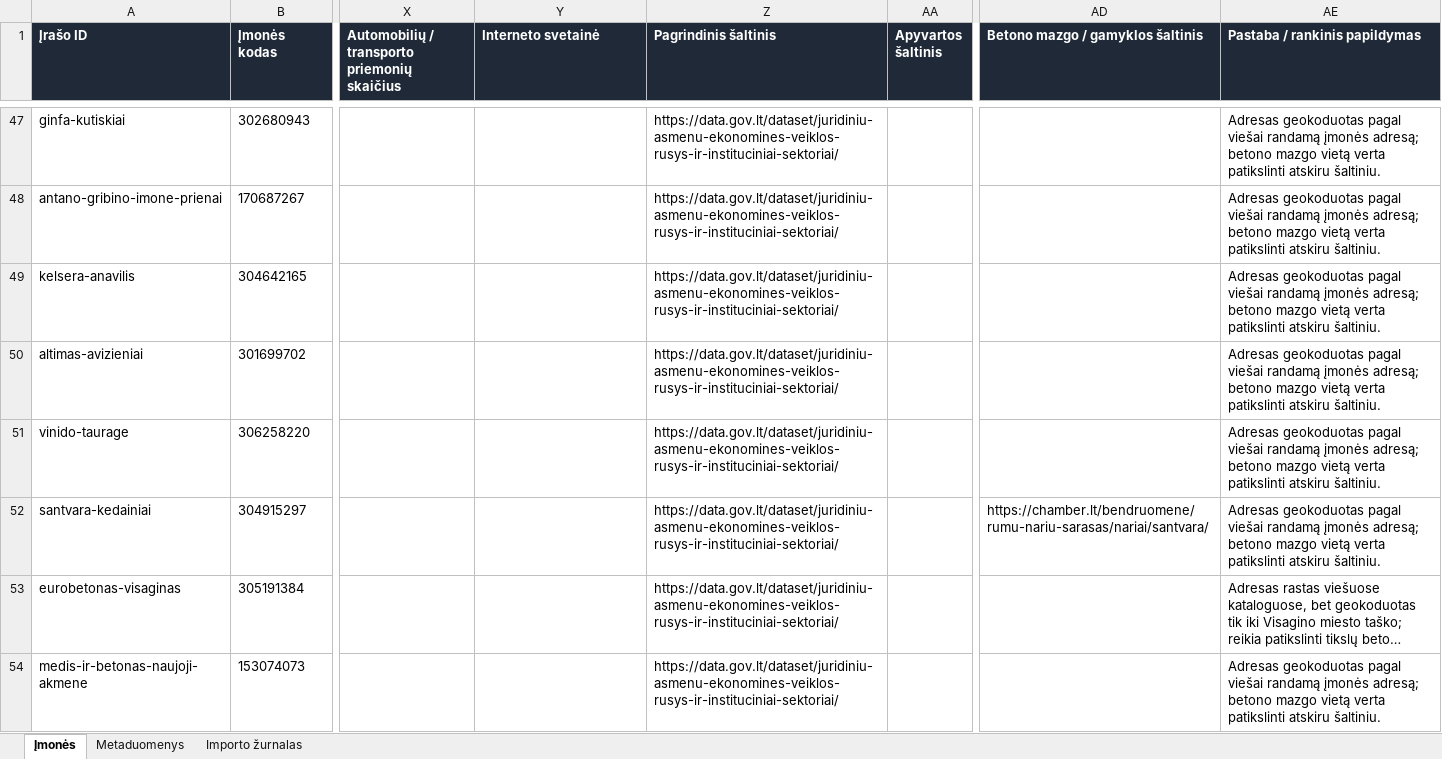
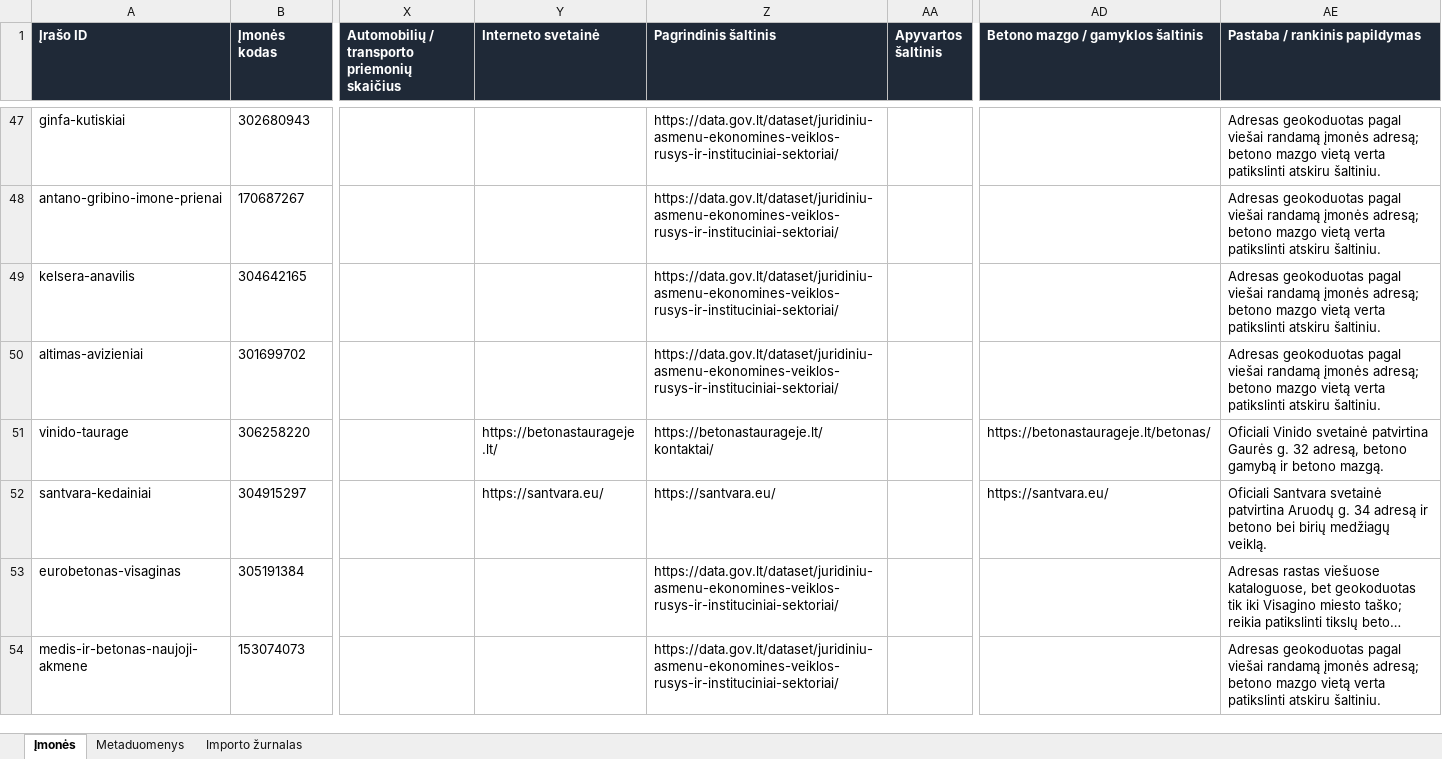
Before and after one commit to arturaskolobuckis/KonkurentuZemelapis, an Excel workbook: data/companies.xlsx, sheet Įmonės, drawn as a sheet; only a part is shown, gaps mark what is left out; long unchanged cells end in …; values as stored, in another font and other column widths than the file's, no borders; table styles not drawn; the diff covers the shown part only; the diff names each change by its address in the sheet, - before the commit and + after, or states it on an @@ line.

```diff
--- a/data/companies.xlsx (sheet Įmonės)
+++ b/data/companies.xlsx (sheet Įmonės)
-Y51 (Interneto svetainė): (empty)
+Y51 (Interneto svetainė): https://betonastaurageje.lt/
-Z51 (Pagrindinis šaltinis): https://data.gov.lt/dataset/juridiniu-asmenu-ekonomines-veiklos-rusys-ir-instituciniai-sektoriai/
+Z51 (Pagrindinis šaltinis): https://betonastaurageje.lt/kontaktai/
-AD51 (Betono mazgo / gamyklos šaltinis): (empty)
+AD51 (Betono mazgo / gamyklos šaltinis): https://betonastaurageje.lt/betonas/
-AE51 (Pastaba / rankinis papildymas): Adresas geokoduotas pagal viešai randamą įmonės adresą; betono mazgo vietą verta patikslinti atskiru šaltiniu.
+AE51 (Pastaba / rankinis papildymas): Oficiali Vinido svetainė patvirtina Gaurės g. 32 adresą, betono gamybą ir betono mazgą.
-Y52 (Interneto svetainė): (empty)
+Y52 (Interneto svetainė): https://santvara.eu/
-Z52 (Pagrindinis šaltinis): https://data.gov.lt/dataset/juridiniu-asmenu-ekonomines-veiklos-rusys-ir-instituciniai-sektoriai/
+Z52 (Pagrindinis šaltinis): https://santvara.eu/
-AD52 (Betono mazgo / gamyklos šaltinis): https://chamber.lt/bendruomene/rumu-nariu-sarasas/nariai/santvara/
+AD52 (Betono mazgo / gamyklos šaltinis): https://santvara.eu/
-AE52 (Pastaba / rankinis papildymas): Adresas geokoduotas pagal viešai randamą įmonės adresą; betono mazgo vietą verta patikslinti atskiru šaltiniu.
+AE52 (Pastaba / rankinis papildymas): Oficiali Santvara svetainė patvirtina Aruodų g. 34 adresą ir betono bei birių medžiagų veiklą.
```
Also changed, not shown: 14 edited cells elsewhere in this sheet, sheet Importo žurnalas, sheet Metaduomenys, 2 other files.
